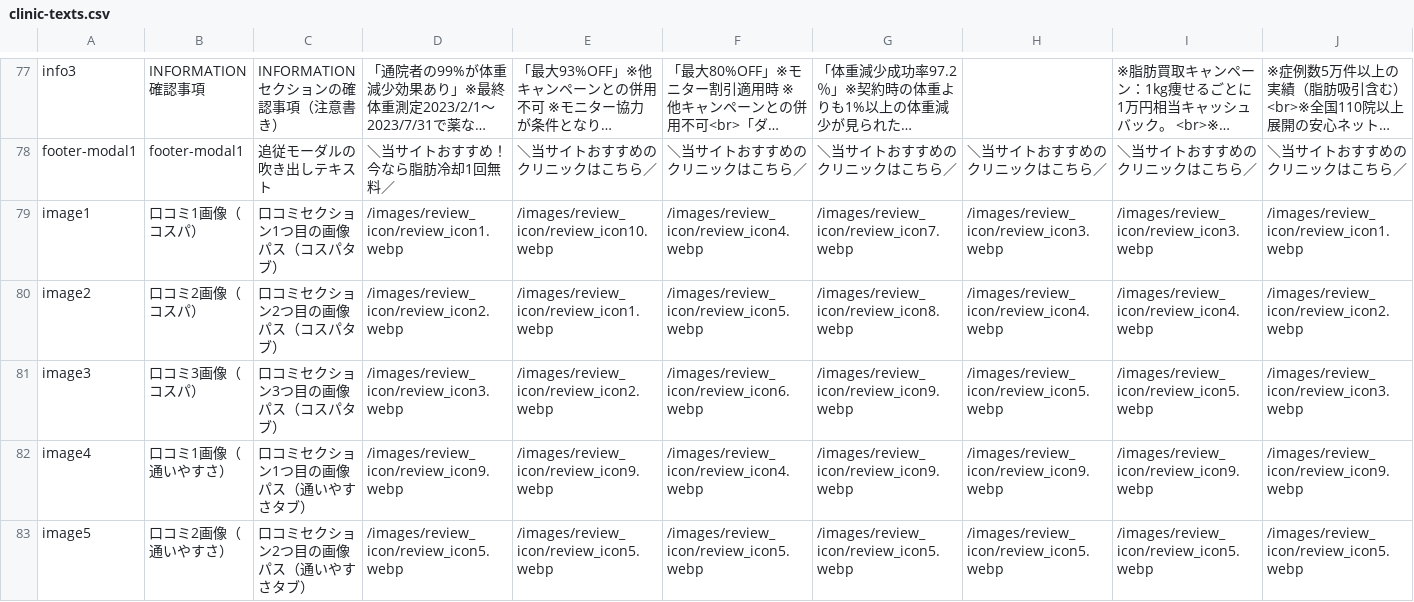
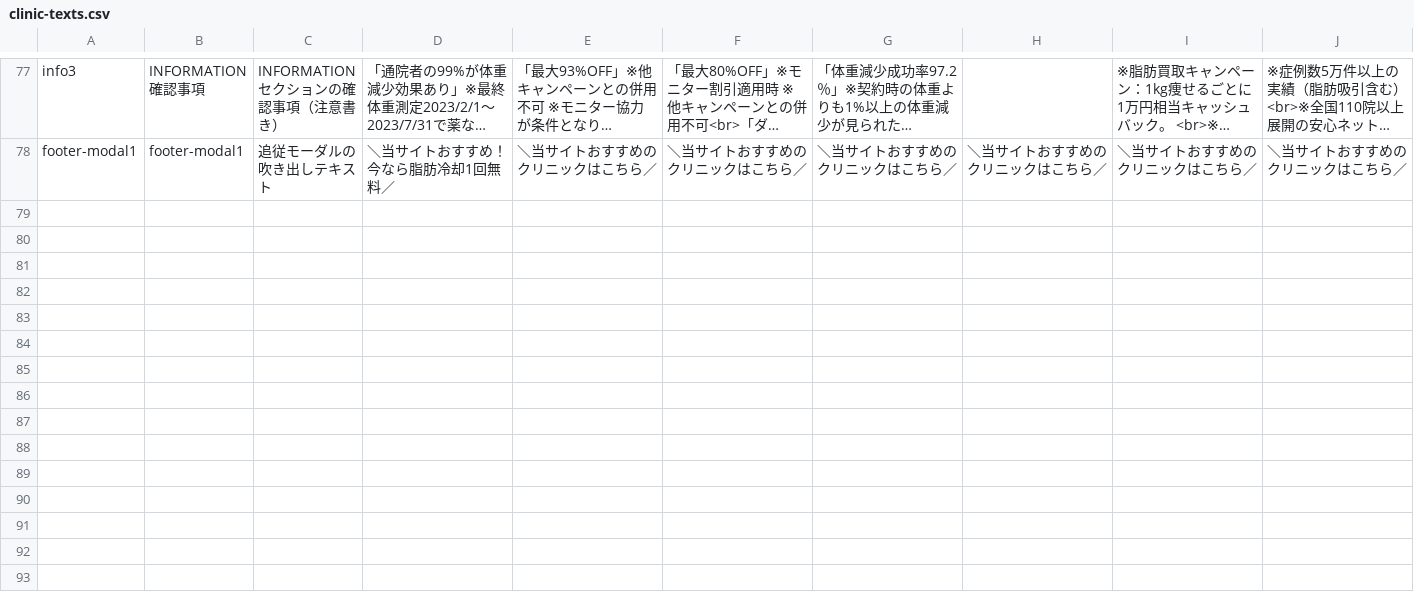
Before and after one commit to senjinholdings/GSA_Medical_Diet, a CSV file: cryolipolysis/data/clinic-texts.csv, drawn as a sheet; only a part is shown, gaps mark what is left out; long unchanged cells end in …; the diff covers the shown part only; the diff names each change by its address in the sheet, - before the commit and + after, or states it on an @@ line.

Commit message:
Update cryolipolysis/data/clinic-texts.csv from spreadsheet

```diff
--- a/cryolipolysis/data/clinic-texts.csv
+++ b/cryolipolysis/data/clinic-texts.csv
-row 79: image1 | 口コミ1画像（コスパ） | 口コミセクション1つ目の画像パス（コスパタブ） | /images/review_icon/review_icon1.webp | /images/review_icon/review_icon10.webp | /images/review_icon/review_icon4.webp | /images/review_icon/review_icon7.webp | /images/review_icon/review_icon3.webp | /images/review_icon/review_icon3.webp | /images/review_icon/review_icon1.webp
-row 80: image2 | 口コミ2画像（コスパ） | 口コミセクション2つ目の画像パス（コスパタブ） | /images/review_icon/review_icon2.webp | /images/review_icon/review_icon1.webp | /images/review_icon/review_icon5.webp | /images/review_icon/review_icon8.webp | /images/review_icon/review_icon4.webp | /images/review_icon/review_icon4.webp | /images/review_icon/review_icon2.webp
-row 81: image3 | 口コミ3画像（コスパ） | 口コミセクション3つ目の画像パス（コスパタブ） | /images/review_icon/review_icon3.webp | /images/review_icon/review_icon2.webp | /images/review_icon/review_icon6.webp | /images/review_icon/review_icon9.webp | /images/review_icon/review_icon5.webp | /images/review_icon/review_icon5.webp | /images/review_icon/review_icon3.webp
-row 82: image4 | 口コミ1画像（通いやすさ） | 口コミセクション1つ目の画像パス（通いやすさタブ） | /images/review_icon/review_icon9.webp | /images/review_icon/review_icon9.webp | /images/review_icon/review_icon4.webp | /images/review_icon/review_icon9.webp | /images/review_icon/review_icon9.webp | /images/review_icon/review_icon9.webp | /images/review_icon/review_icon9.webp
-row 83: image5 | 口コミ2画像（通いやすさ） | 口コミセクション2つ目の画像パス（通いやすさタブ） | /images/review_icon/review_icon5.webp | /images/review_icon/review_icon5.webp | /images/review_icon/review_icon5.webp | /images/review_icon/review_icon5.webp | /images/review_icon/review_icon5.webp | /images/review_icon/review_icon5.webp | /images/review_icon/review_icon5.webp
```
Also changed, not shown: 4 removed rows and 5 edited cells elsewhere in this file.
